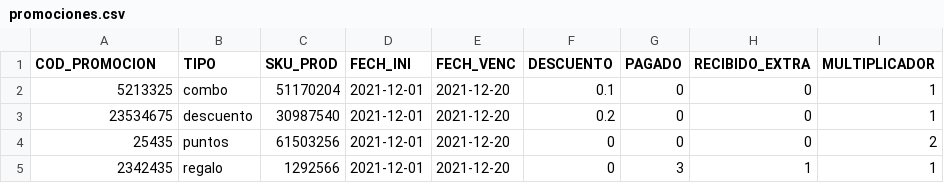
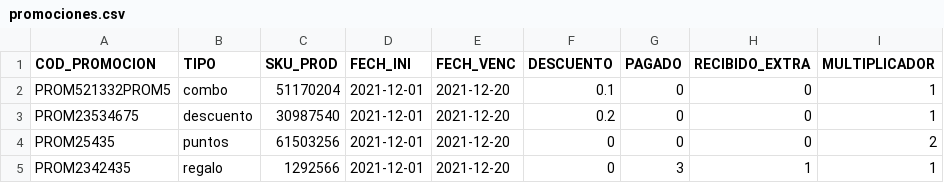
Before and after one commit to DPOO-G05/Proyecto2, a CSV file: src/consolaInventario/promociones.csv, drawn as a sheet.

Commit message:
Promociones 100porciento

```diff
--- a/src/consolaInventario/promociones.csv
+++ b/src/consolaInventario/promociones.csv
@@ -1,5 +1,5 @@
 COD_PROMOCION,TIPO,SKU_PROD,FECH_INI,FECH_VENC,DESCUENTO,PAGADO,RECIBIDO_EXTRA,MULTIPLICADOR
-5213325,combo,51170204,2021-12-01,2021-12-20,0.1,0,0,1
-23534675,descuento,30987540,2021-12-01,2021-12-20,0.2,0,0,1
-25435,puntos,61503256,2021-12-01,2021-12-20,0,0,0,2
-2342435,regalo,1292566,2021-12-01,2021-12-20,0,3,1,1
+PROM521332PROM5,combo,51170204,2021-12-01,2021-12-20,0.1,0,0,1
+PROM23534675,descuento,30987540,2021-12-01,2021-12-20,0.2,0,0,1
+PROM25435,puntos,61503256,2021-12-01,2021-12-20,0,0,0,2
+PROM2342435,regalo,1292566,2021-12-01,2021-12-20,0,3,1,1
```
Also changed, not shown: 9 other files.
